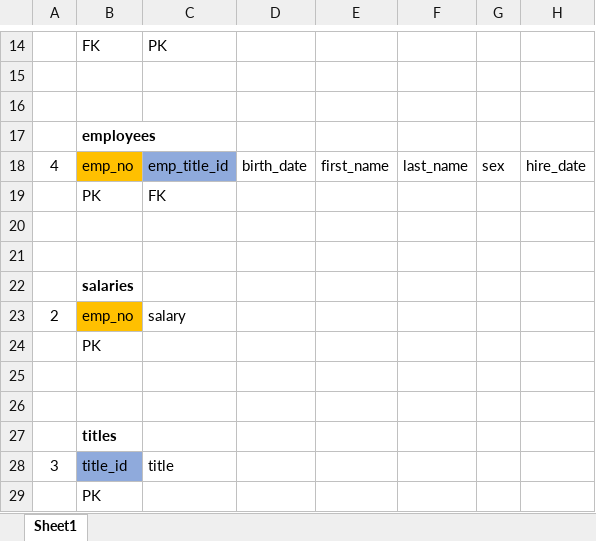
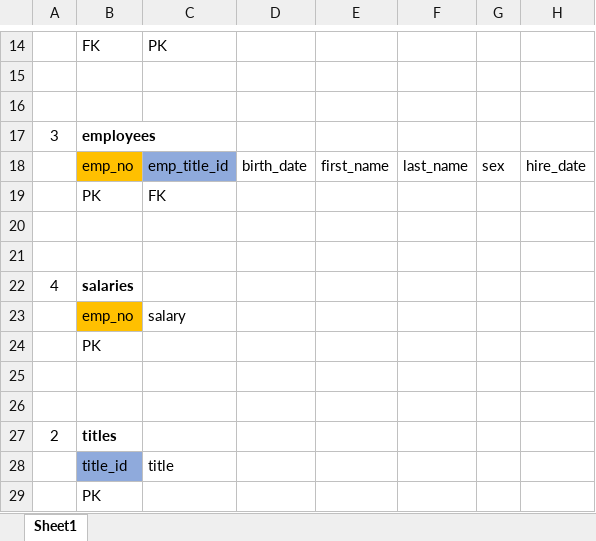
Before and after one commit to B-the-Reed/sql-challenge, an Excel workbook: EmployeeSQL/working_docs_archive/Table_relationships_working_version.xlsx, sheet Sheet1, drawn as a sheet; only a part is shown, gaps mark what is left out; values as stored, in another font and other column widths than the file's, no borders; the diff names each change by its address in the sheet, - before the commit and + after, or states it on an @@ line.

```diff
--- a/EmployeeSQL/working_docs_archive/Table_relationships_working_version.xlsx (sheet Sheet1)
+++ b/EmployeeSQL/working_docs_archive/Table_relationships_working_version.xlsx (sheet Sheet1)
-A17: (empty)
+A17: 3
-A18: 4
+A18: (empty)
-A22: (empty)
+A22: 4
-A23: 2
+A23: (empty)
-A27: (empty)
+A27: 2
-A28: 3
+A28: (empty)
```
Also changed, not shown: 4 other files.
